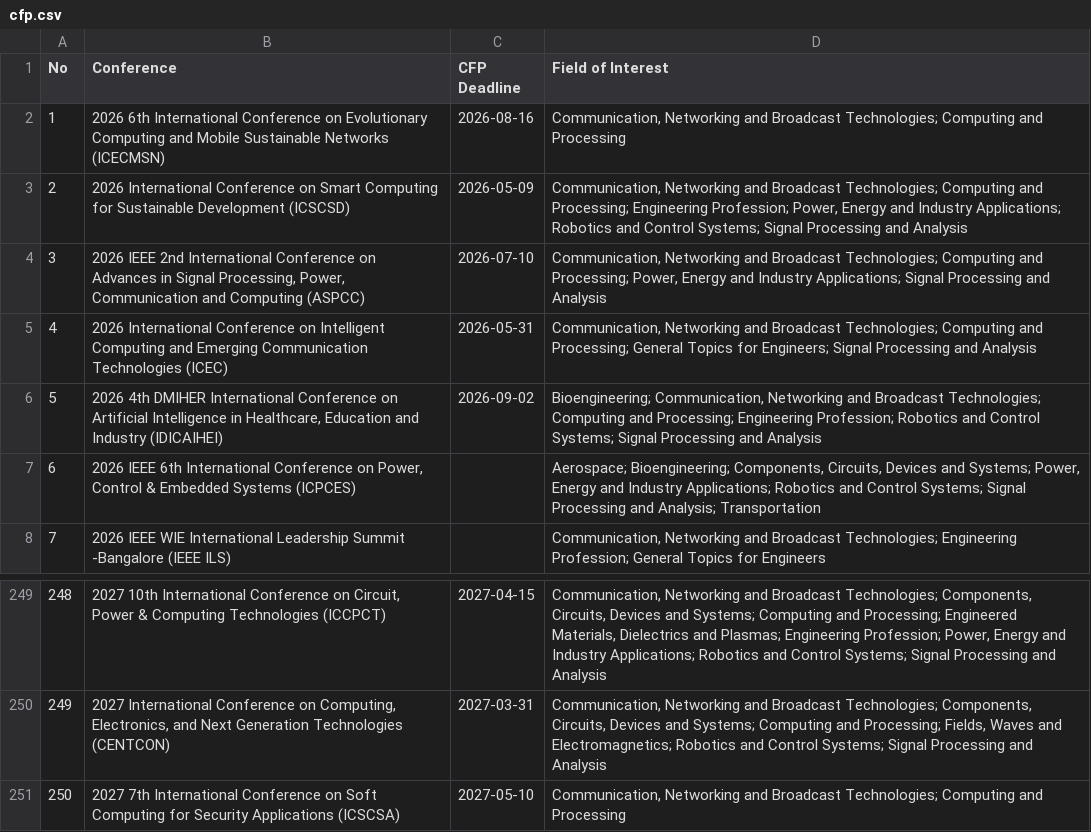
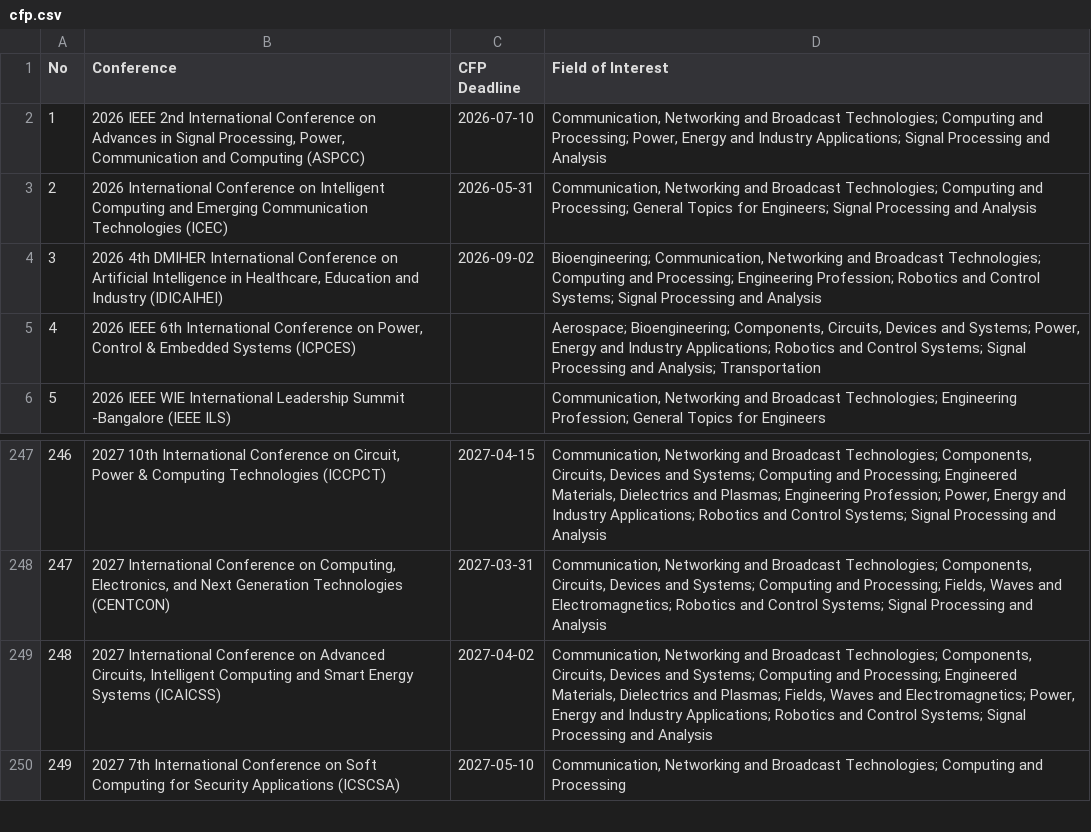
Before and after one commit to StarkAg/confera, a CSV file: cfp.csv, drawn as a sheet; only a part is shown, gaps mark what is left out; removed rows and columns are numbered as before the commit, all else as after; the diff names each change by its address in the sheet, - before the commit and + after, or states it on an @@ line.

Commit message:
data: refresh IEEE India conferences (2026-11-26)

```diff
--- a/cfp.csv
+++ b/cfp.csv
-row 2: 1 | 2026 6th International Conference on Evolutionary Computing and Mobile Sustainable Networks (ICECMSN) | 2026-08-16 | Communication, Networking and Broadcast Technologies; Computing and Processing
-row 3: 2 | 2026 International Conference on Smart Computing for Sustainable Development (ICSCSD) | 2026-05-09 | Communication, Networking and Broadcast Technologies; Computing and Processing; Engineering Profession; Power, Energy and Industry Applications; Robotics and Control Systems; Signal Processing and Analysis
@@ column A (No) renumbered from row 2 down @@
+row 249: 248 | 2027 International Conference on Advanced Circuits, Intelligent Computing and Smart Energy Systems (ICAICSS) | 2027-04-02 | Communication, Networking and Broadcast Technologies; Components, Circuits, Devices and Systems; Computing and Processing; Engineered Materials, Dielectrics and Plasmas; Fields, Waves and Electromagnetics; Power, Energy and Industry Applications; Robotics and Control Systems; Signal Processing and Analysis
```
Also changed, not shown: 4 other files.
